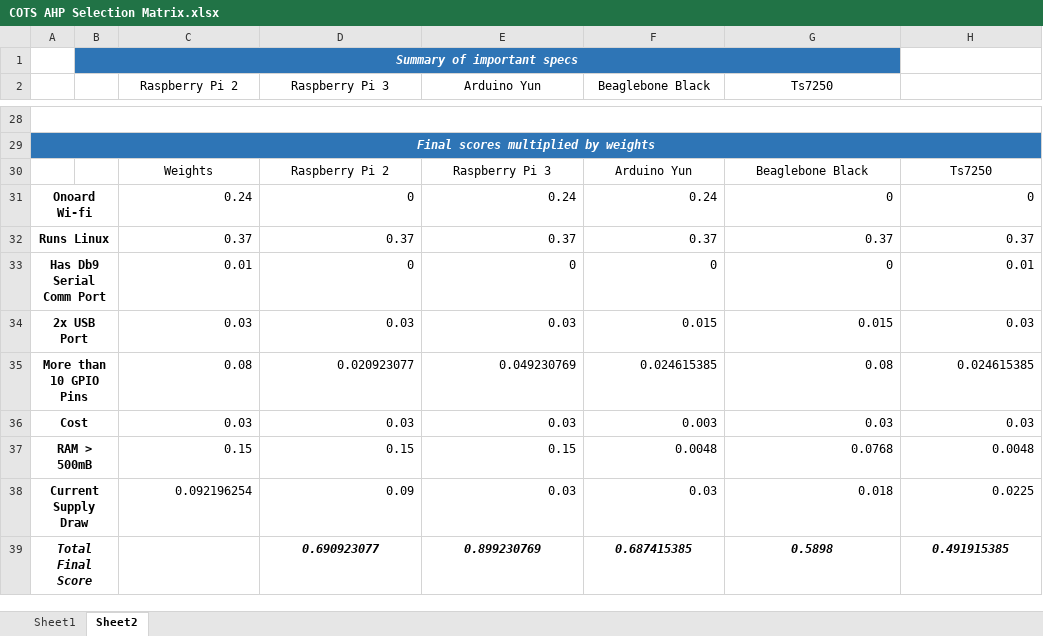
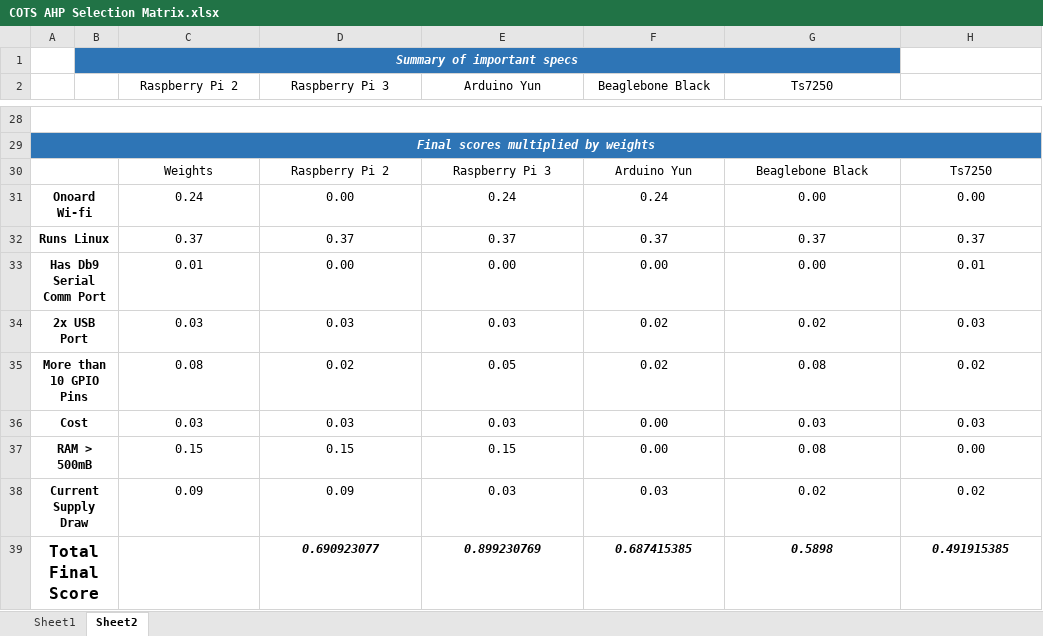
Before and after one commit to oovi77/Robot-Documentation-, an Excel workbook: Final Documentation/COTS AHP Selection Matrix.xlsx, sheet Sheet2, drawn as a sheet; only a part is shown, gaps mark what is left out; values as stored, in another font and other column widths than the file's, no borders; the diff covers the shown part only; the diff names each change by its address in the sheet, - before the commit and + after, or states it on an @@ line.

```diff
--- a/Final Documentation/COTS AHP Selection Matrix.xlsx (sheet Sheet2)
+++ b/Final Documentation/COTS AHP Selection Matrix.xlsx (sheet Sheet2)
+A30:B30 merged
-C31:H38 alignment: right
+C31:H38 alignment: center
-D31 (Raspberry Pi 3): 0
+D31 (Raspberry Pi 3): 0.00
-G31 (Ts7250): 0
+G31 (Ts7250): 0.00
-H31: 0
+H31: 0.00
-D33 (Raspberry Pi 3): 0
+D33 (Raspberry Pi 3): 0.00
-E33 (Arduino Yun): 0
+E33 (Arduino Yun): 0.00
-F33 (Beaglebone Black): 0
+F33 (Beaglebone Black): 0.00
-G33 (Ts7250): 0
+G33 (Ts7250): 0.00
-F34 (Beaglebone Black): 0.015
+F34 (Beaglebone Black): 0.02
-G34 (Ts7250): 0.015
+G34 (Ts7250): 0.02
-D35 (Raspberry Pi 3): 0.020923077
+D35 (Raspberry Pi 3): 0.02
-E35 (Arduino Yun): 0.049230769
+E35 (Arduino Yun): 0.05
-F35 (Beaglebone Black): 0.024615385
+F35 (Beaglebone Black): 0.02
-H35: 0.024615385
+H35: 0.02
-F36 (Beaglebone Black): 0.003
+F36 (Beaglebone Black): 0.00
-F37 (Beaglebone Black): 0.0048
+F37 (Beaglebone Black): 0.00
-G37 (Ts7250): 0.0768
+G37 (Ts7250): 0.08
-H37: 0.0048
+H37: 0.00
-C38 (Raspberry Pi 2): 0.092196254
+C38 (Raspberry Pi 2): 0.09
-G38 (Ts7250): 0.018
+G38 (Ts7250): 0.02
-H38: 0.0225
+H38: 0.02
-A39 italic: on
+A39 italic: off, text size: larger
```
Also changed, not shown: 5 added rows, 5 removed rows and merged cells elsewhere in this sheet, sheet Sheet1, 5 other files.
